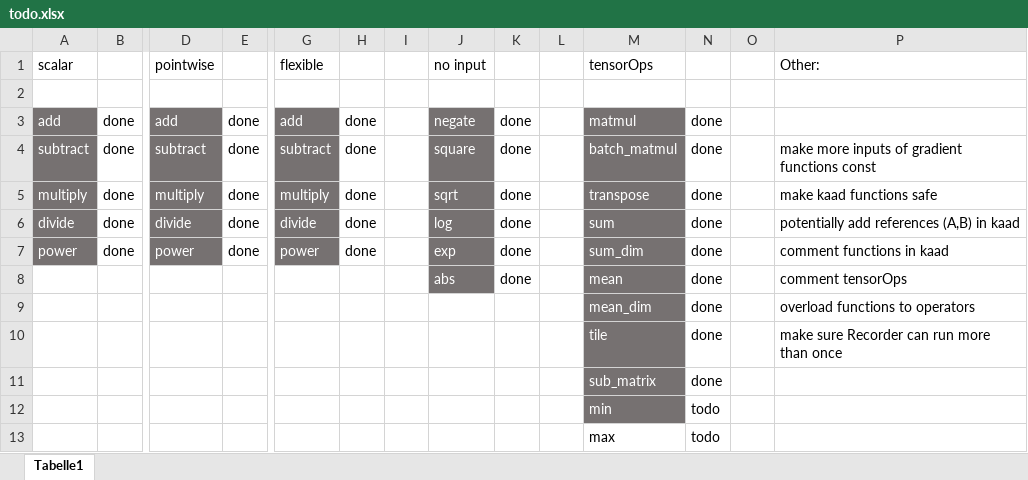
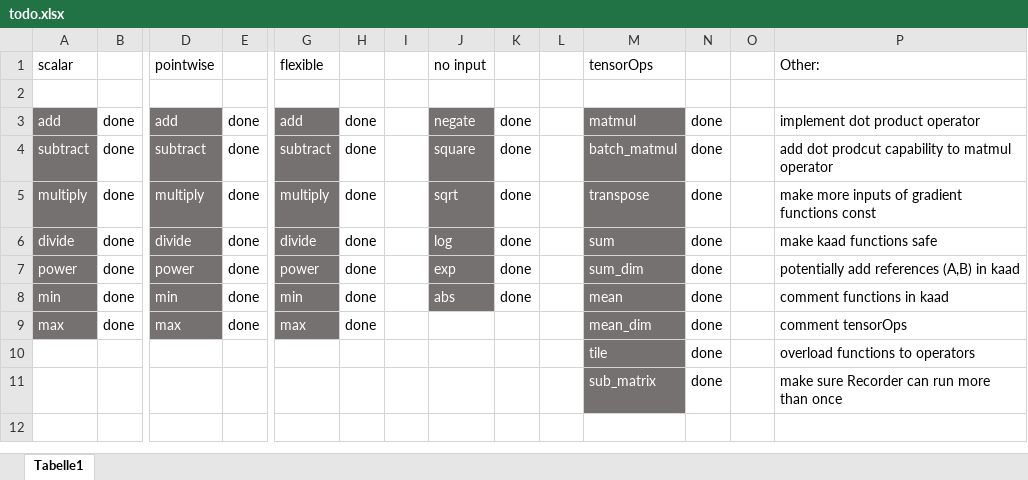
Before and after one commit to felixb419/kaad, an Excel workbook: todo.xlsx, sheet Tabelle1, drawn as a sheet; only a part is shown, gaps mark what is left out; values as stored, in another font and other column widths than the file's, no borders; conditional formats not drawn; removed rows and columns are numbered as before the commit, all else as after; rows hold the shown columns only; the diff names each change by its address in the sheet, - before the commit and + after, or states it on an @@ line.

Commit message:
updated todo

```diff
--- a/todo.xlsx (sheet Tabelle1)
+++ b/todo.xlsx (sheet Tabelle1)
-P3: (empty)
+P3: implement dot product operator
-P4: make more inputs of gradient functions const
+P4: add dot prodcut capability to matmul operator
-P5: make kaad functions safe
+P5: make more inputs of gradient functions const
-P6: potentially add references (A,B) in kaad
+P6: make kaad functions safe
-P7: comment functions in kaad
+P7: potentially add references (A,B) in kaad
-row 8:  |  |  |  |  |  |  | abs | done |  | mean | done |  | comment tensorOps
-row 9:  |  |  |  |  |  |  |  |  |  | mean_dim | done |  | overload functions to operators
+row 8: min | done | min | done | min | done |  | abs | done |  | mean | done |  | comment functions in kaad
+row 9: max | done | max | done | max | done |  |  |  |  | mean_dim | done |  | comment tensorOps
-P10: make sure Recorder can run more than once
+P10: overload functions to operators
-P11: (empty)
+P11: make sure Recorder can run more than once
-row 12:  |  |  |  |  |  |  |  |  |  | min | todo
-row 13:  |  |  |  |  |  |  |  |  |  | max | todo
```
